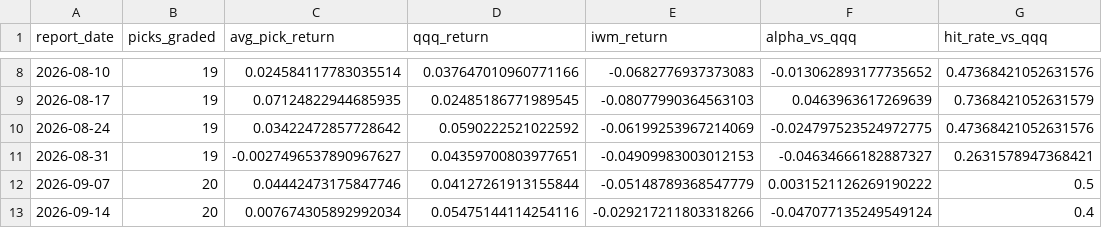
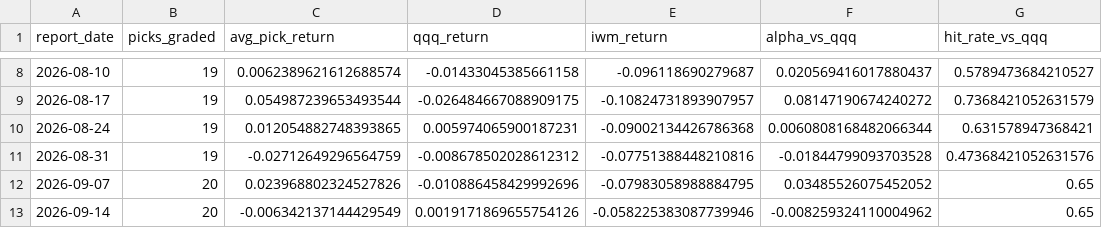
Before and after one commit to aminedaniel/special-spoon, a CSV file: reports/scoreboard.csv, drawn as a sheet; only a part is shown, gaps mark what is left out; the diff covers the shown part only.

```diff
--- a/reports/scoreboard.csv
+++ b/reports/scoreboard.csv
@@ -8,6 +8,6 @@ report_date,picks_graded,avg_pick_return,qqq_return,iwm_return,alpha_vs_qqq,hit_
-2026-08-10,19,0.024584117783035514,0.037647010960771166,-0.0682776937373083,-0.013062893177735652,0.47368421052631576
-2026-08-17,19,0.07124822944685935,0.02485186771989545,-0.08077990364563103,0.0463963617269639,0.7368421052631579
-2026-08-24,19,0.03422472857728642,0.0590222521022592,-0.06199253967214069,-0.024797523524972775,0.47368421052631576
-2026-08-31,19,-0.0027496537890967627,0.04359700803977651,-0.04909983003012153,-0.04634666182887327,0.2631578947368421
-2026-09-07,20,0.04442473175847746,0.04127261913155844,-0.05148789368547779,0.0031521126269190222,0.5
-2026-09-14,20,0.007674305892992034,0.05475144114254116,-0.029217211803318266,-0.047077135249549124,0.4
+2026-08-10,19,0.0062389621612688574,-0.01433045385661158,-0.096118690279687,0.020569416017880437,0.5789473684210527
+2026-08-17,19,0.054987239653493544,-0.026484667088909175,-0.10824731893907957,0.08147190674240272,0.7368421052631579
+2026-08-24,19,0.012054882748393865,0.005974065900187231,-0.09002134426786368,0.0060808168482066344,0.631578947368421
+2026-08-31,19,-0.02712649296564759,-0.008678502028612312,-0.07751388448210816,-0.01844799093703528,0.47368421052631576
+2026-09-07,20,0.023968802324527826,-0.010886458429992696,-0.07983058988884795,0.03485526075452052,0.65
+2026-09-14,20,-0.006342137144429549,0.0019171869655754126,-0.058225383087739946,-0.008259324110004962,0.65
```
Also changed, not shown: 1 added row and 42 edited cells elsewhere in this file, reports/signal_ic.csv, 4 other files.
